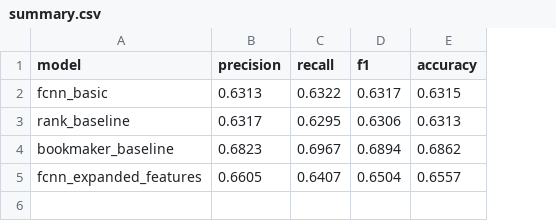
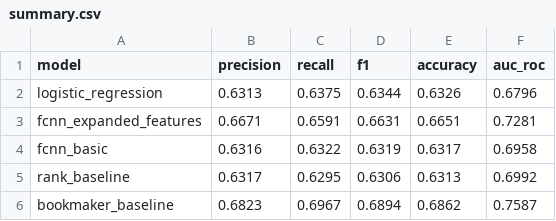
Before and after one commit to twinzies/wta_match_predictions, a CSV file: output/summary.csv, drawn as a sheet; removed rows and columns are numbered as before the commit, all else as after; the diff names each change by its address in the sheet, - before the commit and + after, or states it on an @@ line.

```diff
--- a/output/summary.csv
+++ b/output/summary.csv
+column F (auc_roc), rows 4-6: 0.6958 | 0.6992 | 0.7587
+row 2: logistic_regression | 0.6313 | 0.6375 | 0.6344 | 0.6326 | 0.6796
+row 3: fcnn_expanded_features | 0.6671 | 0.6591 | 0.6631 | 0.6651 | 0.7281
-B4 (precision): 0.6313
+B4 (precision): 0.6316
-D4 (f1): 0.6317
+D4 (f1): 0.6319
-E4 (accuracy): 0.6315
+E4 (accuracy): 0.6317
-row 5: fcnn_expanded_features | 0.6605 | 0.6407 | 0.6504 | 0.6557
```
Also changed, not shown: 3 other files.
